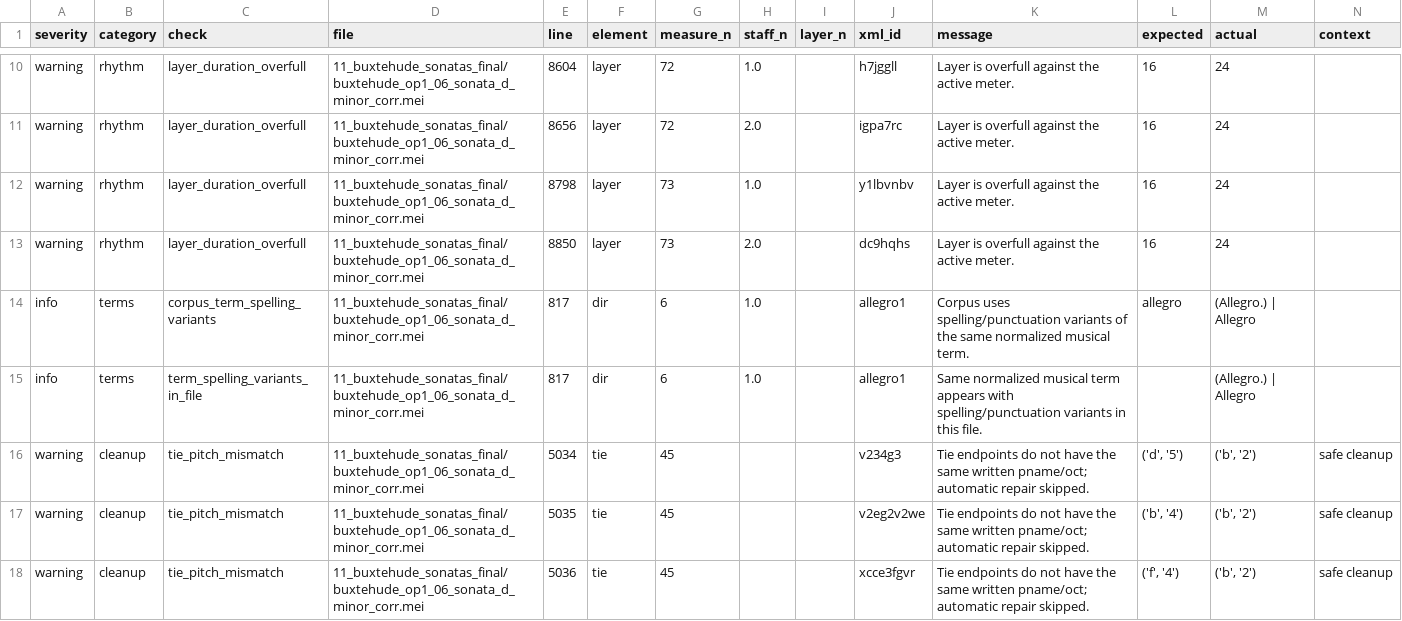
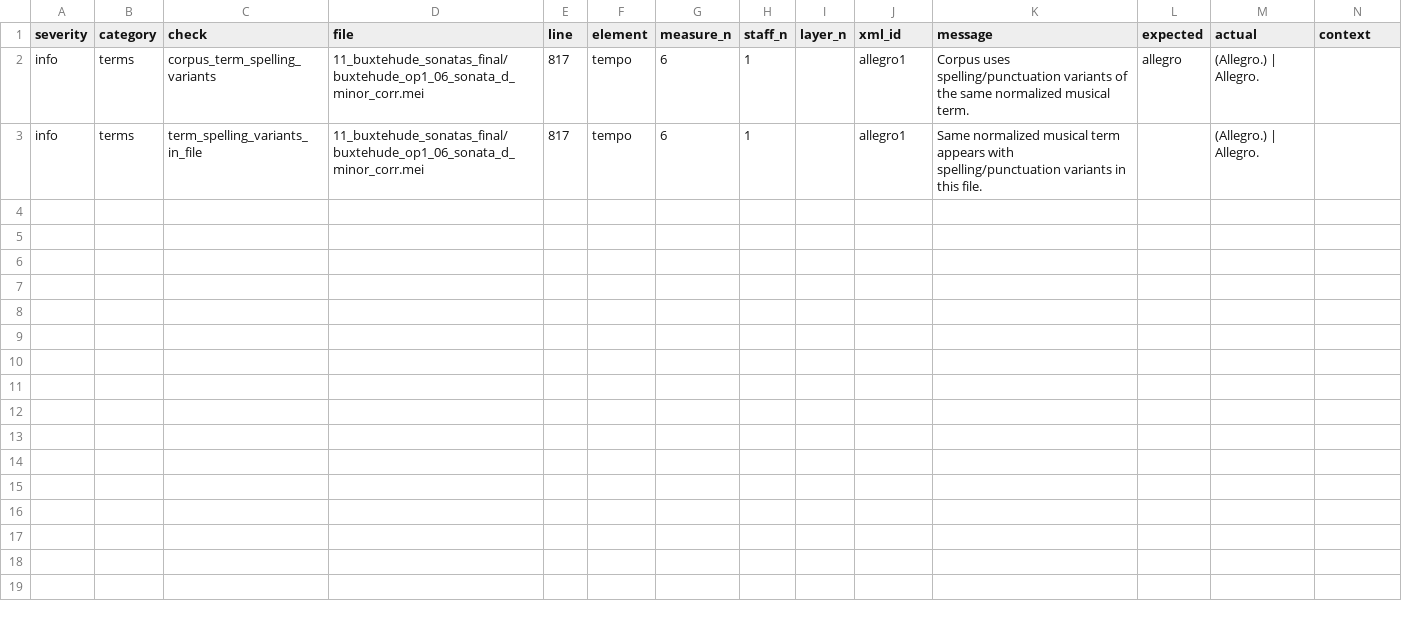
Before and after one commit to egorpol/DdT_1_vol_11, a CSV file: 11_buxtehude_sonatas_final/buxtehude_op1_06_sonata_d_minor_corr_consistency_report.csv, drawn as a sheet; only a part is shown, gaps mark what is left out; removed rows and columns are numbered as before the commit, all else as after; the diff covers the shown part only; the diff names each change by its address in the sheet, - before the commit and + after, or states it on an @@ line.

Commit message:
latest report

```diff
--- a/11_buxtehude_sonatas_final/buxtehude_op1_06_sonata_d_minor_corr_consistency_report.csv
+++ b/11_buxtehude_sonatas_final/buxtehude_op1_06_sonata_d_minor_corr_consistency_report.csv
-row 10: warning | rhythm | layer_duration_overfull | 11_buxtehude_sonatas_final/buxtehude_op1_06_sonata_d_minor_corr.mei | 8604 | layer | 72 | 1.0 |  | h7jggll | Layer is overfull against the active meter. | 16 | 24
-row 11: warning | rhythm | layer_duration_overfull | 11_buxtehude_sonatas_final/buxtehude_op1_06_sonata_d_minor_corr.mei | 8656 | layer | 72 | 2.0 |  | igpa7rc | Layer is overfull against the active meter. | 16 | 24
-row 12: warning | rhythm | layer_duration_overfull | 11_buxtehude_sonatas_final/buxtehude_op1_06_sonata_d_minor_corr.mei | 8798 | layer | 73 | 1.0 |  | y1lbvnbv | Layer is overfull against the active meter. | 16 | 24
-row 13: warning | rhythm | layer_duration_overfull | 11_buxtehude_sonatas_final/buxtehude_op1_06_sonata_d_minor_corr.mei | 8850 | layer | 73 | 2.0 |  | dc9hqhs | Layer is overfull against the active meter. | 16 | 24
-F2:F3 (element): dir
+F2:F3 (element): tempo
-H2:H3 (staff_n): 1.0
+H2:H3 (staff_n): 1
-M2:M3 (actual): (Allegro.) | Allegro
+M2:M3 (actual): (Allegro.) | Allegro.
-row 16: warning | cleanup | tie_pitch_mismatch | 11_buxtehude_sonatas_final/buxtehude_op1_06_sonata_d_minor_corr.mei | 5034 | tie | 45 |  |  | v234g3 | Tie endpoints do not have the same written pname/oct; automatic repair skipped. | ('d', '5') | ('b', '2') | safe cleanup
-row 17: warning | cleanup | tie_pitch_mismatch | 11_buxtehude_sonatas_final/buxtehude_op1_06_sonata_d_minor_corr.mei | 5035 | tie | 45 |  |  | v2eg2v2we | Tie endpoints do not have the same written pname/oct; automatic repair skipped. | ('b', '4') | ('b', '2') | safe cleanup
-row 18: warning | cleanup | tie_pitch_mismatch | 11_buxtehude_sonatas_final/buxtehude_op1_06_sonata_d_minor_corr.mei | 5036 | tie | 45 |  |  | xcce3fgvr | Tie endpoints do not have the same written pname/oct; automatic repair skipped. | ('f', '4') | ('b', '2') | safe cleanup
```
Also changed, not shown: 8 removed rows elsewhere in this file.
